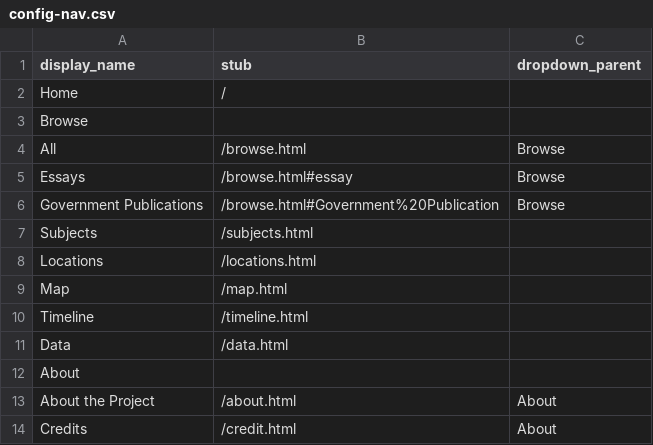
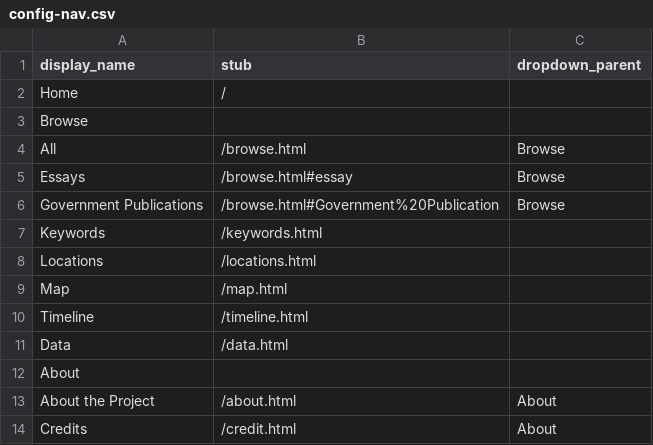
Before and after one commit to upenndigitalscholarship/petrodelphia, a CSV file: _data/config-nav.csv, drawn as a sheet.

```diff
--- a/_data/config-nav.csv
+++ b/_data/config-nav.csv
@@ -6,3 +6,3 @@ Essays,/browse.html#essay,Browse
 Government Publications,/browse.html#Government%20Publication,Browse
-Subjects,/subjects.html,
+Keywords,/keywords.html,
 Locations,/locations.html,
```
Also changed, not shown: _data/config-metadata.csv, _data/documents.csv, 27 other files.
